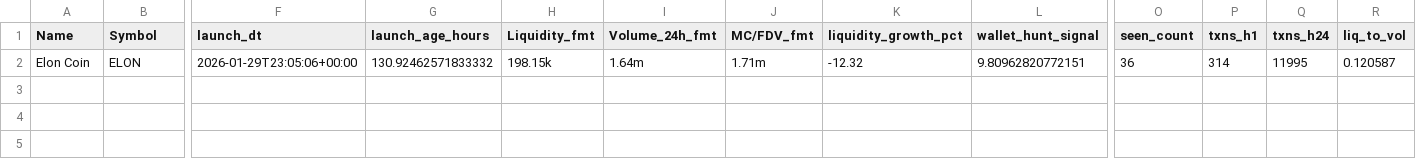
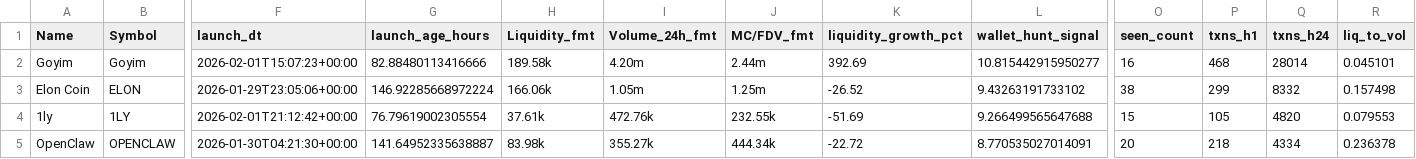
Before and after one commit to ziovajoz/solana-token-csv, a CSV file: output/tokens_72h_7d.csv, drawn as a sheet; only a part is shown, gaps mark what is left out; addresses are those after the commit; rows hold the shown columns only; the diff names each change by its address in the sheet, - before the commit and + after, or states it on an @@ line.

```diff
--- a/output/tokens_72h_7d.csv
+++ b/output/tokens_72h_7d.csv
+row 2: Goyim | Goyim | 2026-02-01T15:07:23+00:00 | 82.88480113416666 | 189.58k | 4.20m | 2.44m | 392.69 | 10.815442915950277 | 16 | 468 | 28014 | 0.045101
-G3 (launch_age_hours): 130.92462571833332
+G3 (launch_age_hours): 146.92285668972224
-H3 (Liquidity_fmt): 198.15k
+H3 (Liquidity_fmt): 166.06k
-I3 (Volume_24h_fmt): 1.64m
+I3 (Volume_24h_fmt): 1.05m
-J3 (MC/FDV_fmt): 1.71m
+J3 (MC/FDV_fmt): 1.25m
-K3 (liquidity_growth_pct): -12.32
+K3 (liquidity_growth_pct): -26.52
-L3 (wallet_hunt_signal): 9.80962820772151
+L3 (wallet_hunt_signal): 9.43263191733102
-O3 (seen_count): 36
+O3 (seen_count): 38
-P3 (txns_h1): 314
+P3 (txns_h1): 299
-Q3 (txns_h24): 11995
+Q3 (txns_h24): 8332
-R3 (liq_to_vol): 0.120587
+R3 (liq_to_vol): 0.157498
+row 4: 1ly | 1LY | 2026-02-01T21:12:42+00:00 | 76.79619002305554 | 37.61k | 472.76k | 232.55k | -51.69 | 9.266499565647688 | 15 | 105 | 4820 | 0.079553
+row 5: OpenClaw | OPENCLAW | 2026-01-30T04:21:30+00:00 | 141.64952335638887 | 83.98k | 355.27k | 444.34k | -22.72 | 8.770535027014091 | 20 | 218 | 4334 | 0.236378
```
Also changed, not shown: output/excluded.csv, output/tokens_0_24h_all.csv, 9 other files.
